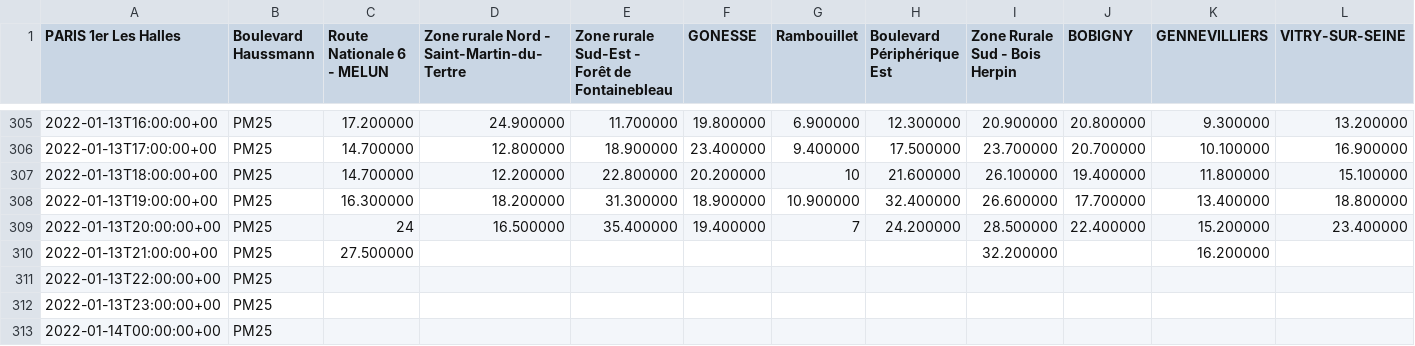
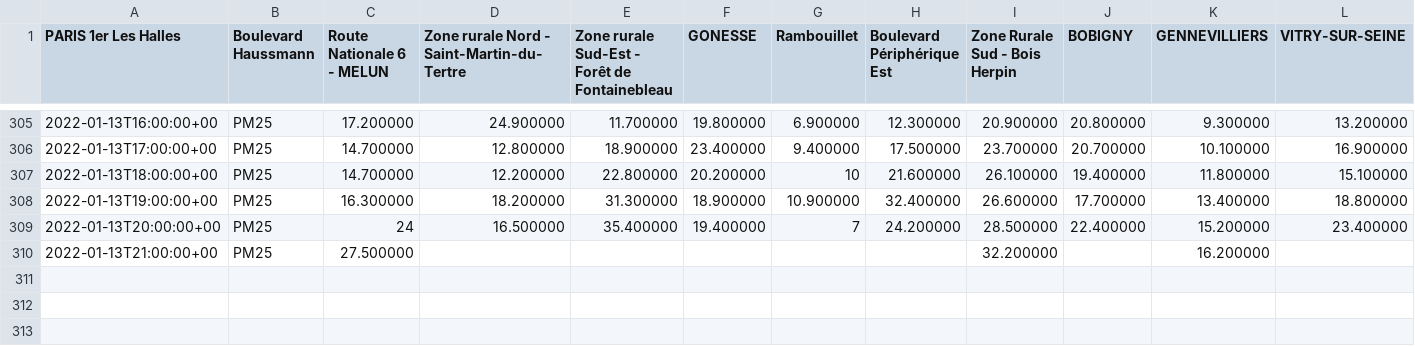
Before and after one commit to GSabelette/IoTApplicationProjet, a CSV file: data/source/airparif/dataset/air-quality/version/2022-Jan-13/2022_PM25.csv, drawn as a sheet; only a part is shown, gaps mark what is left out; rows hold the shown columns only; the diff names each change by its address in the sheet, - before the commit and + after, or states it on an @@ line.

```diff
--- a/data/source/airparif/dataset/air-quality/version/2022-Jan-13/2022_PM25.csv
+++ b/data/source/airparif/dataset/air-quality/version/2022-Jan-13/2022_PM25.csv
-row 311: 2022-01-13T22:00:00+00 | PM25
-row 312: 2022-01-13T23:00:00+00 | PM25
-row 313: 2022-01-14T00:00:00+00 | PM25
```
Also changed, not shown: data/source/airparif/dataset/air-quality/version/2022-Jan-13/2022_NOX.csv, data/source/airparif/dataset/air-quality/version/2022-Jan-13/2022_O3.csv, 4 other files.
